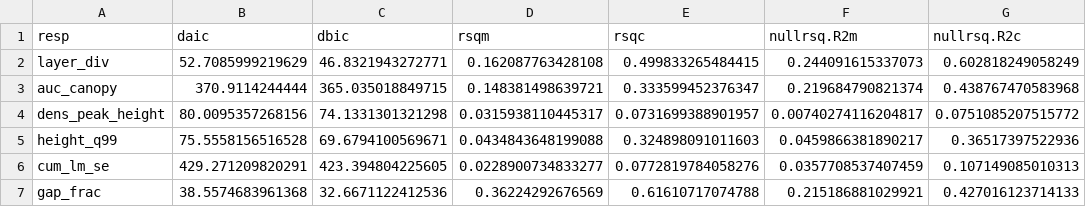
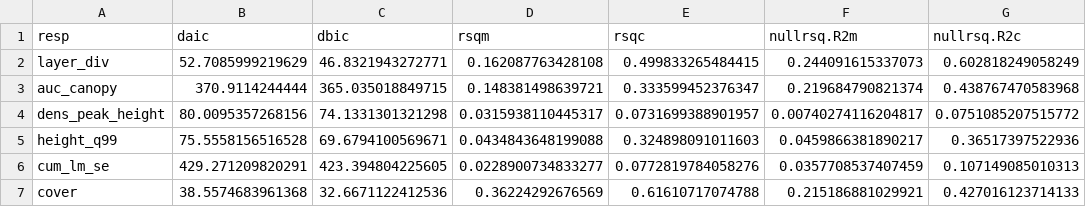
Before and after one commit to johngodlee/miombo_tls, a CSV file: out/height_profile_mod_stat_df.csv, drawn as a sheet; only a part is shown; the diff names each change by its address in the sheet, - before the commit and + after, or states it on an @@ line.

Commit message:
Added path analysis to subplot height profiles

```diff
--- a/out/height_profile_mod_stat_df.csv
+++ b/out/height_profile_mod_stat_df.csv
-A7 (resp): gap_frac
+A7 (resp): cover
```
Also changed, not shown: 23 other files.
